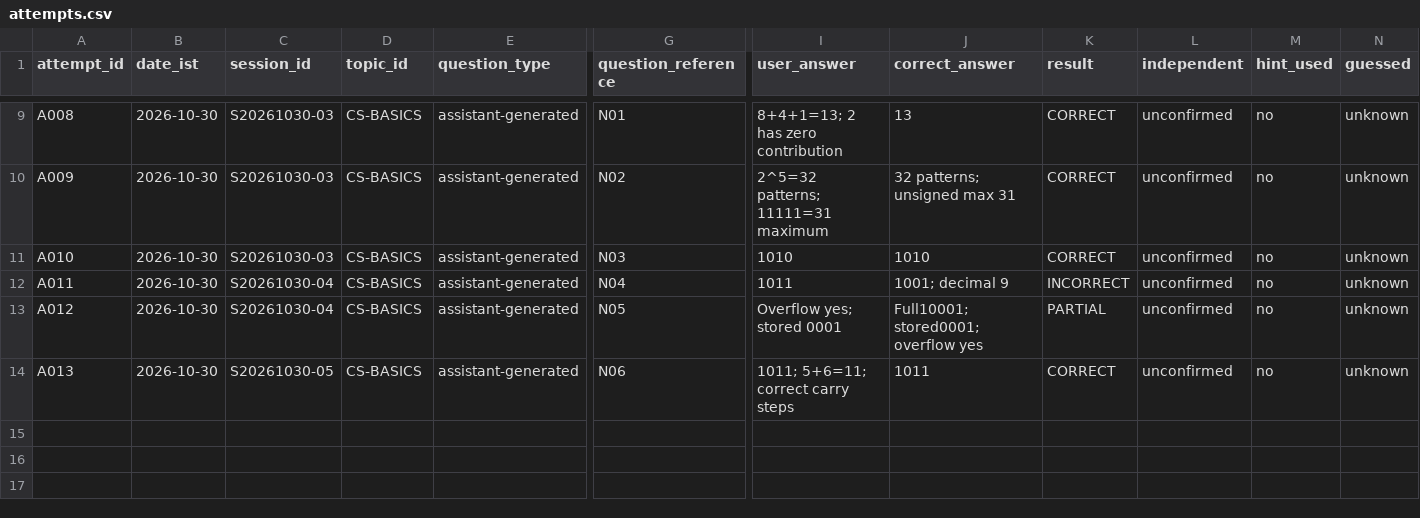
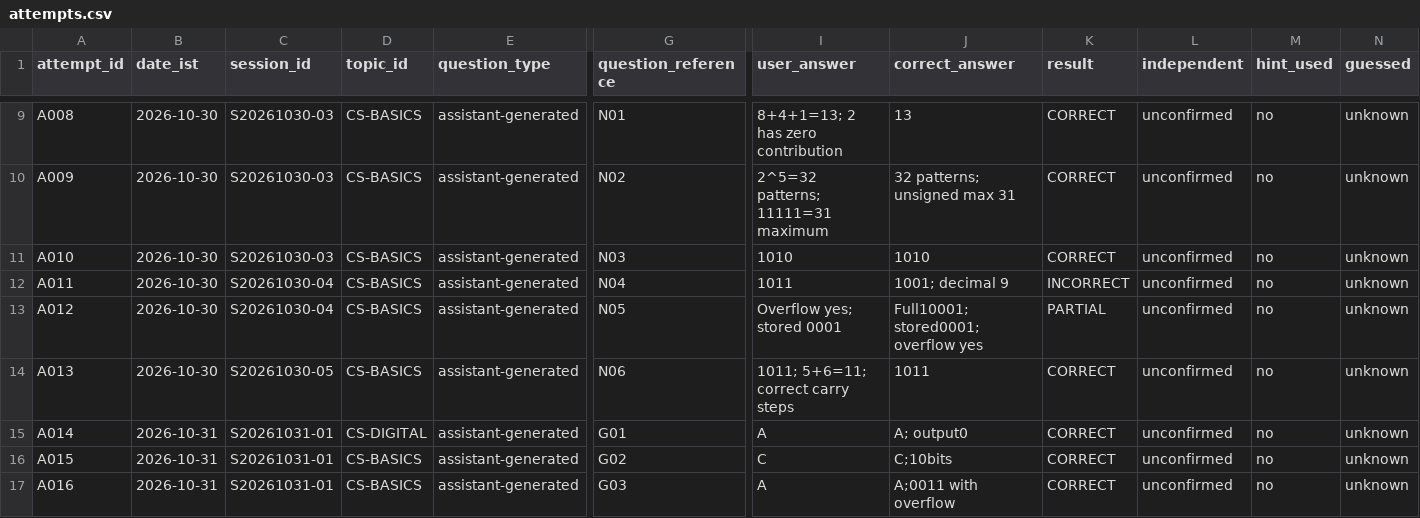
Before and after one commit to akashtiwari2/dsssb, a CSV file: tracking/attempts.csv, drawn as a sheet; only a part is shown, gaps mark what is left out; rows hold the shown columns only; the diff names each change by its address in the sheet, - before the commit and + after, or states it on an @@ line.

Commit message:
Record 3/3 timed logic result and introduce historical K-map question

```diff
--- a/tracking/attempts.csv
+++ b/tracking/attempts.csv
+row 15: A014 | 2026-10-31 | S20261031-01 | CS-DIGITAL | assistant-generated | G01 | A | A; output0 | CORRECT | unconfirmed | no | unknown
+row 16: A015 | 2026-10-31 | S20261031-01 | CS-BASICS | assistant-generated | G02 | C | C;10bits | CORRECT | unconfirmed | no | unknown
+row 17: A016 | 2026-10-31 | S20261031-01 | CS-BASICS | assistant-generated | G03 | A | A;0011 with overflow | CORRECT | unconfirmed | no | unknown
```
Also changed, not shown: tracking/errors.csv, tracking/topics.csv, 5 other files.
